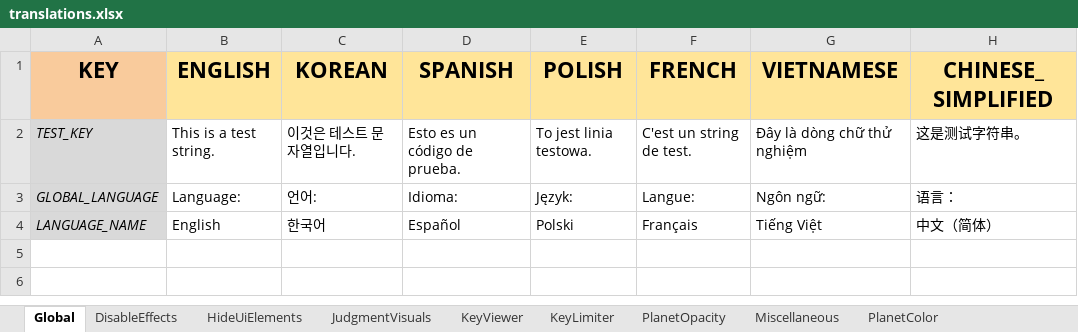
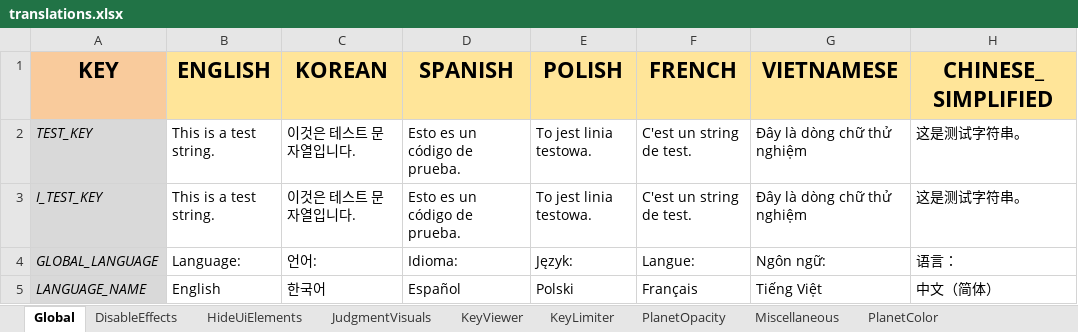
Before and after one commit to PizzaLovers007/AdofaiTweaks, an Excel workbook: AdofaiTweaks.Generator/translations.xlsx, sheet Global, drawn as a sheet; values as stored, in another font and other column widths than the file's, no borders; charts and pictures not drawn; the diff names each change by its address in the sheet, - before the commit and + after, or states it on an @@ line.

```diff
--- a/AdofaiTweaks.Generator/translations.xlsx (sheet Global)
+++ b/AdofaiTweaks.Generator/translations.xlsx (sheet Global)
+row 3: I_TEST_KEY | This is a test string. | 이것은 테스트 문자열입니다. | Esto es un código de prueba. | To jest linia testowa. | C'est un string de test. | Đây là dòng chữ thử nghiệm | 这是测试字符串。
```
Also changed, not shown: sheet RestrictJudgments, 3 other files.
